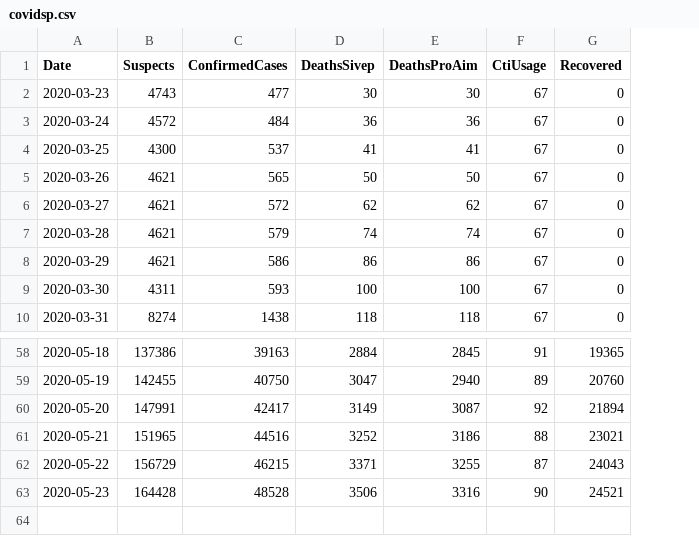
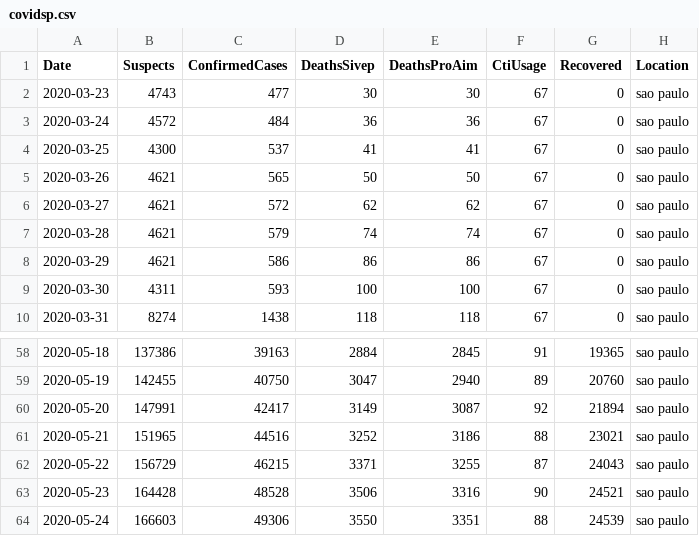
Before and after one commit to rsaat/covid19sp, a CSV file: data/covidsp.csv, drawn as a sheet; only a part is shown, gaps mark what is left out; the diff names each change by its address in the sheet, - before the commit and + after, or states it on an @@ line.

```diff
--- a/data/covidsp.csv
+++ b/data/covidsp.csv
+column H (Location), rows 2-10: all sao paulo; rows 58-63: all sao paulo
+row 64: 2020-05-24 | 166603 | 49306 | 3550 | 3351 | 88 | 24539 | sao paulo
```
Also changed, not shown: 1 other file.
